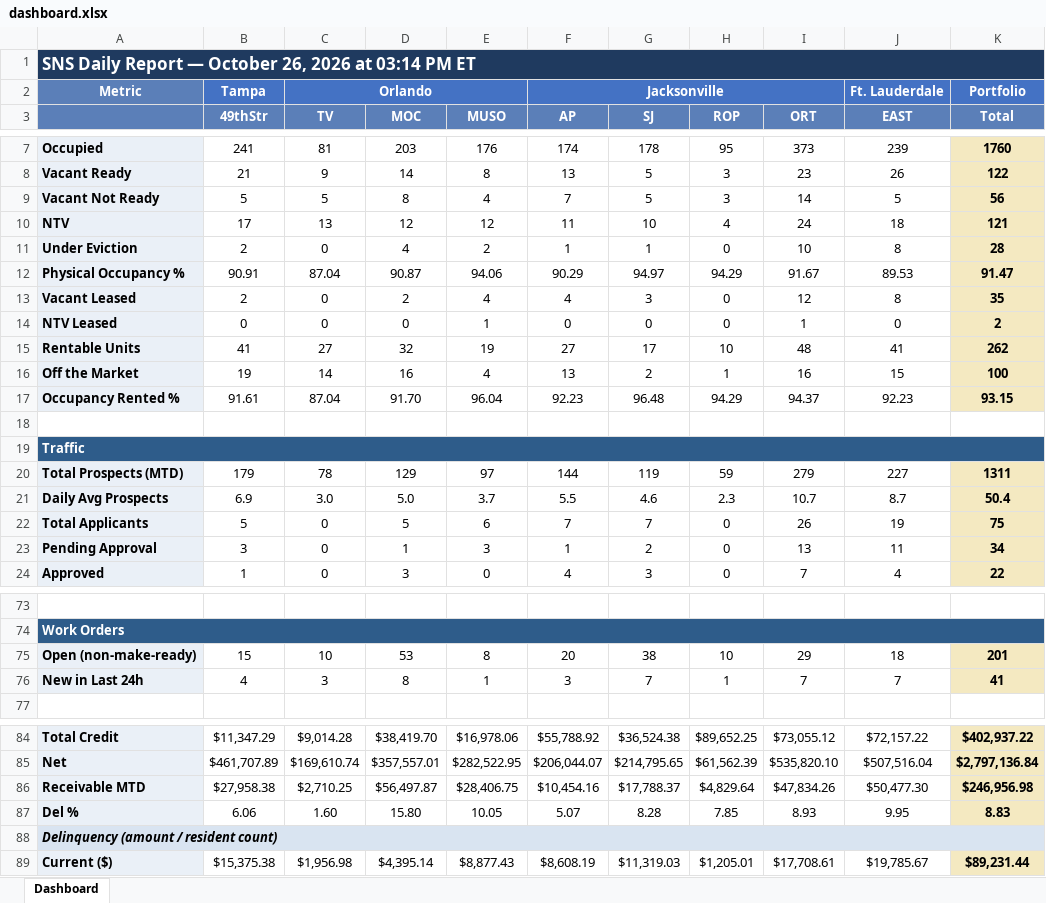
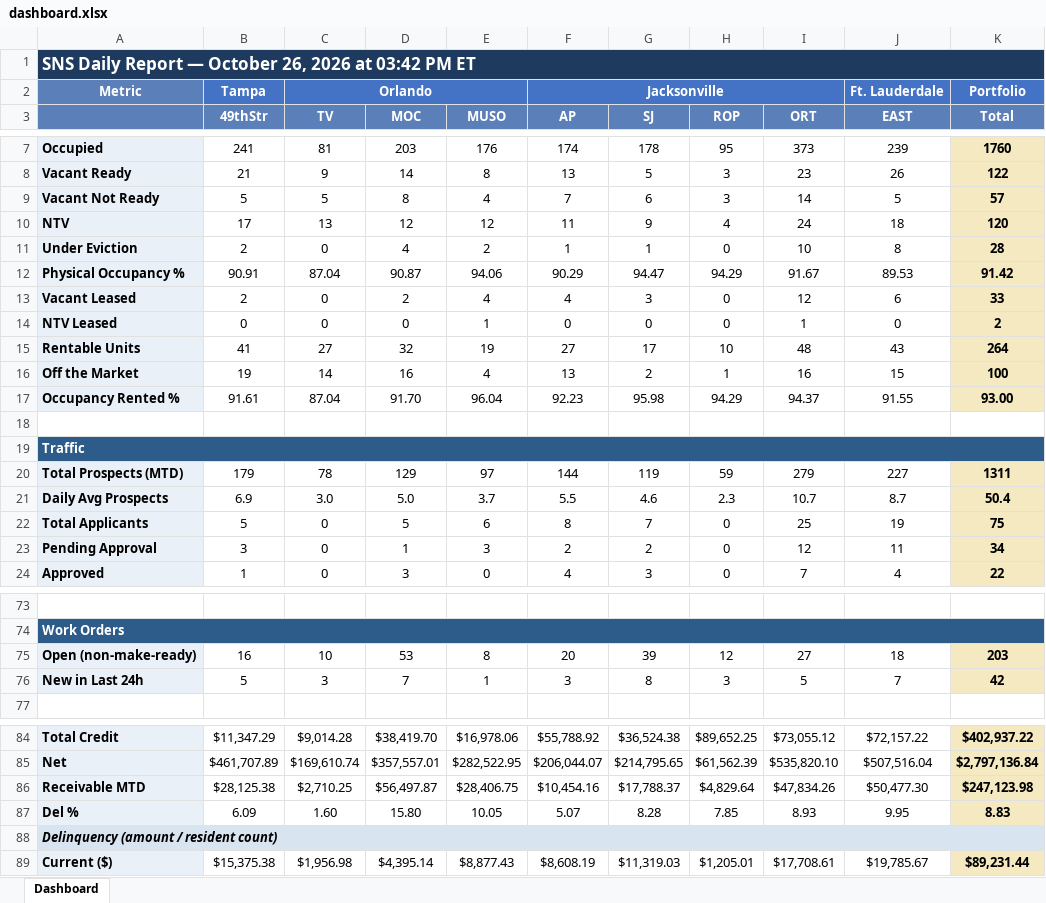
Before and after one commit to ymi-flowing/sns-daily-report, an Excel workbook: dashboard.xlsx, sheet Dashboard, drawn as a sheet; only a part is shown, gaps mark what is left out; values as stored, in another font and other column widths than the file's, no borders; the diff covers the shown part only; the diff names each change by its address in the sheet, - before the commit and + after, or states it on an @@ line.

```diff
--- a/dashboard.xlsx (sheet Dashboard)
+++ b/dashboard.xlsx (sheet Dashboard)
-A1: …2026 at 03:14 PM ET
+A1: …2026 at 03:42 PM ET
-G9 (SJ): 5
+G9 (SJ): 6
-K9 (Total): 56
+K9 (Total): 57
-G10 (SJ): 10
+G10 (SJ): 9
-K10 (Total): 121
+K10 (Total): 120
-G12 (SJ): 94.97
+G12 (SJ): 94.47
-K12 (Total): 91.47
+K12 (Total): 91.42
-J13 (EAST): 8
+J13 (EAST): 6
-K13 (Total): 35
+K13 (Total): 33
-J15 (EAST): 41
+J15 (EAST): 43
-K15 (Total): 262
+K15 (Total): 264
-G17 (SJ): 96.48
+G17 (SJ): 95.98
-J17 (EAST): 92.23
+J17 (EAST): 91.55
-K17 (Total): 93.15
+K17 (Total): 93.00
-F22 (AP): 7
+F22 (AP): 8
-I22 (ORT): 26
+I22 (ORT): 25
-F23 (AP): 1
+F23 (AP): 2
-I23 (ORT): 13
+I23 (ORT): 12
-B75 (49thStr): 15
+B75 (49thStr): 16
-G75 (SJ): 38
+G75 (SJ): 39
-H75 (ROP): 10
+H75 (ROP): 12
-I75 (ORT): 29
+I75 (ORT): 27
-K75 (Total): 201
+K75 (Total): 203
-B76 (49thStr): 4
+B76 (49thStr): 5
-D76 (MOC): 8
+D76 (MOC): 7
-G76 (SJ): 7
+G76 (SJ): 8
-H76 (ROP): 1
+H76 (ROP): 3
-I76 (ORT): 7
+I76 (ORT): 5
-K76 (Total): 41
+K76 (Total): 42
-B86 (49thStr): $27,958.38
+B86 (49thStr): $28,125.38
-K86 (Total): $246,956.98
+K86 (Total): $247,123.98
-B87 (49thStr): 6.06
+B87 (49thStr): 6.09
```
Also changed, not shown: 10 edited cells elsewhere in this sheet, 3 other files.
